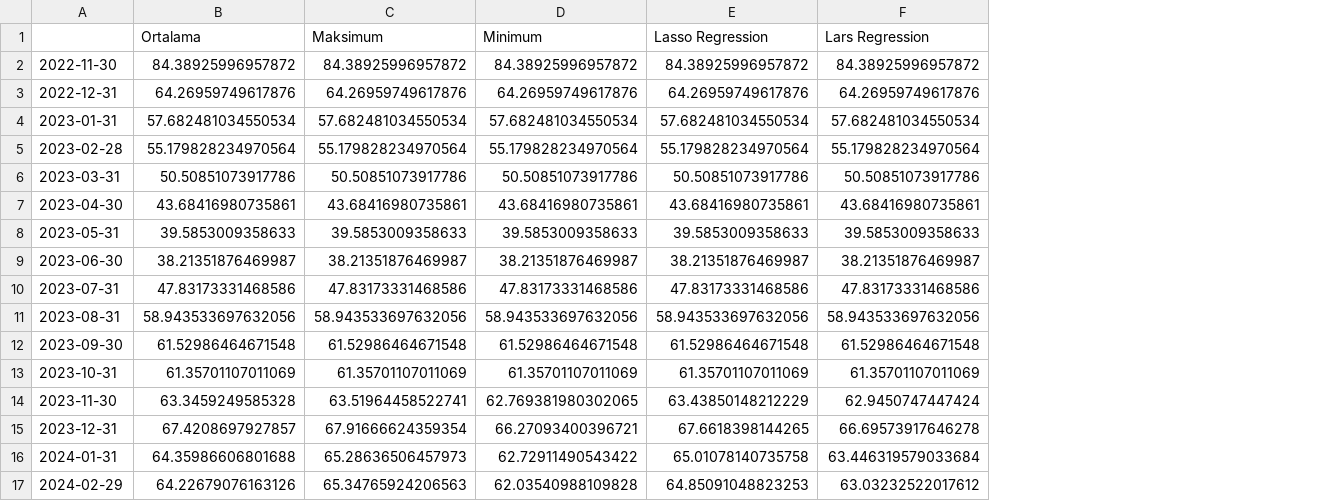
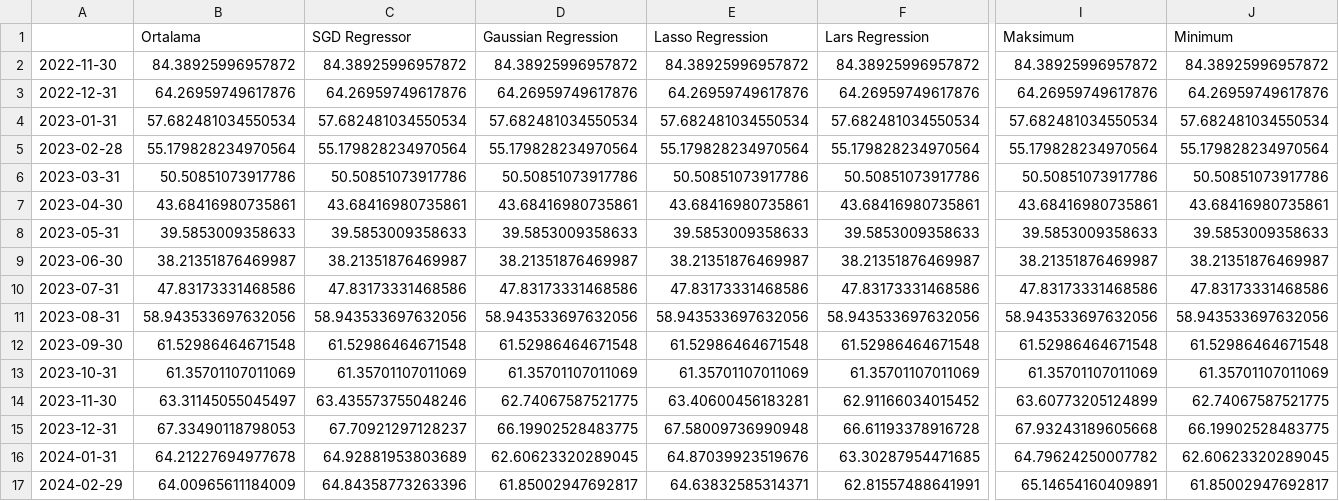
Before and after one commit to mutlususamuru/streamlit-inflation, a CSV file: yıllıktahmin.csv, drawn as a sheet; only a part is shown, gaps mark what is left out; the diff covers the shown part only; the diff names each change by its address in the sheet, - before the commit and + after, or states it on an @@ line.

```diff
--- a/yıllıktahmin.csv
+++ b/yıllıktahmin.csv
+column I (Maksimum), rows 2-17: 84.38925996957872 | 64.26959749617876 | 57.682481034550534 | 55.179828234970564 | 50.50851073917786 | 43.68416980735861 | 39.5853009358633 | 38.21351876469987 | 47.83173331468586 | 58.943533697632056 | 61.52986464671548 | 61.35701107011069 | 63.60773205124899 | 67.93243189605668 | 64.79624250007782 | 65.14654160409891
+column J (Minimum), rows 2-17: 84.38925996957872 | 64.26959749617876 | 57.682481034550534 | 55.179828234970564 | 50.50851073917786 | 43.68416980735861 | 39.5853009358633 | 38.21351876469987 | 47.83173331468586 | 58.943533697632056 | 61.52986464671548 | 61.35701107011069 | 62.74067587521775 | 66.19902528483775 | 62.60623320289045 | 61.85002947692817
-C1: Maksimum
+C1: SGD Regressor
-D1: Minimum
+D1: Gaussian Regression
-B14 (Ortalama): 63.3459249585328
+B14 (Ortalama): 63.31145055045497
-C14 (SGD Regressor): 63.51964458522741
+C14 (SGD Regressor): 63.435573755048246
-D14 (Gaussian Regression): 62.769381980302065
+D14 (Gaussian Regression): 62.74067587521775
-E14 (Lasso Regression): 63.43850148212229
+E14 (Lasso Regression): 63.40600456183281
-F14 (Lars Regression): 62.9450747447424
+F14 (Lars Regression): 62.91166034015452
-B15 (Ortalama): 67.4208697927857
+B15 (Ortalama): 67.33490118798053
-C15 (SGD Regressor): 67.91666624359354
+C15 (SGD Regressor): 67.70921297128237
-D15 (Gaussian Regression): 66.27093400396721
+D15 (Gaussian Regression): 66.19902528483775
-E15 (Lasso Regression): 67.6618398144265
+E15 (Lasso Regression): 67.58009736990948
-F15 (Lars Regression): 66.69573917646278
+F15 (Lars Regression): 66.61193378916728
-B16 (Ortalama): 64.35986606801688
+B16 (Ortalama): 64.21227694977678
-C16 (SGD Regressor): 65.28636506457973
+C16 (SGD Regressor): 64.92881953803689
-D16 (Gaussian Regression): 62.72911490543422
+D16 (Gaussian Regression): 62.60623320289045
-E16 (Lasso Regression): 65.01078140735758
+E16 (Lasso Regression): 64.87039923519676
-F16 (Lars Regression): 63.446319579033684
+F16 (Lars Regression): 63.30287954471685
-B17 (Ortalama): 64.22679076163126
+B17 (Ortalama): 64.00965611184009
-C17 (SGD Regressor): 65.34765924206563
+C17 (SGD Regressor): 64.84358773263396
-D17 (Gaussian Regression): 62.03540988109828
+D17 (Gaussian Regression): 61.85002947692817
-E17 (Lasso Regression): 64.85091048823253
+E17 (Lasso Regression): 64.63832585314371
-F17 (Lars Regression): 63.03232522017612
+F17 (Lars Regression): 62.81557488641991
```
Also changed, not shown: 92 edited cells elsewhere in this file, aylık.csv.
